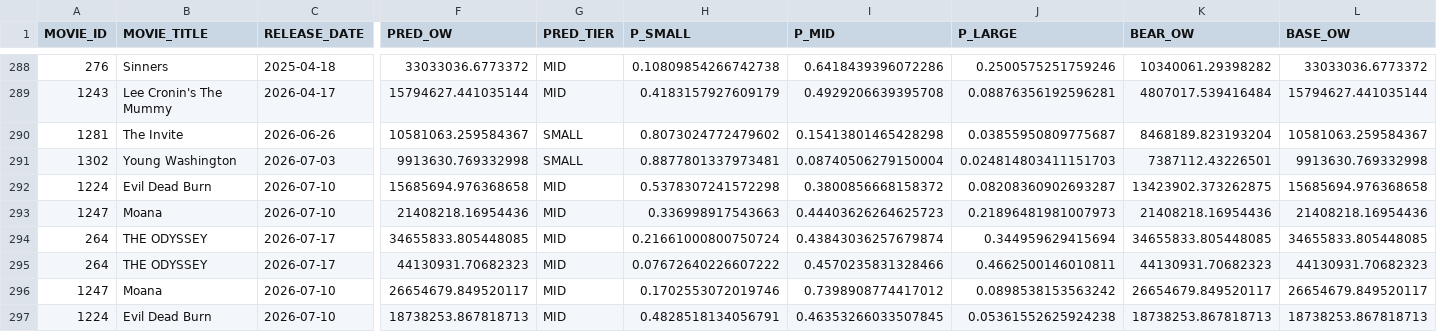
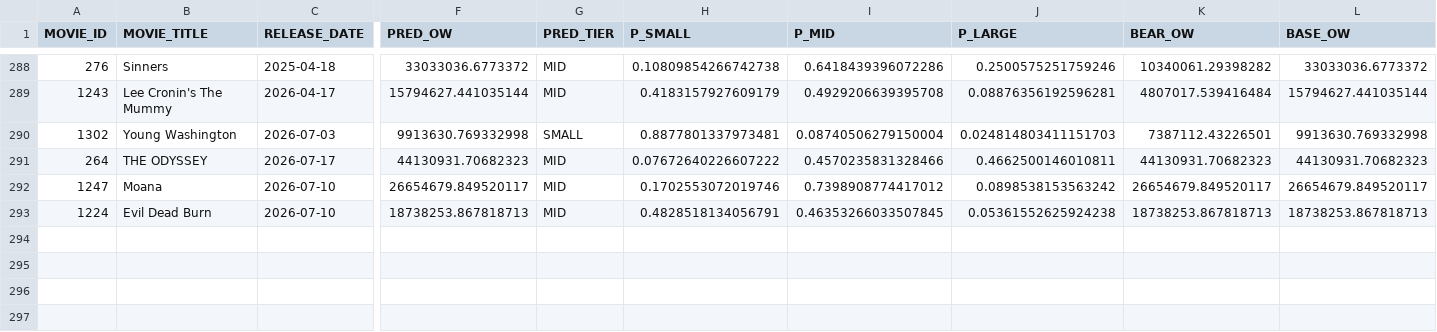
Before and after one commit to snowflake-mike-MKTG-IND/box-office-journey, a CSV file: data/predictions_v28.csv, drawn as a sheet; only a part is shown, gaps mark what is left out; rows hold the shown columns only; the diff names each change by its address in the sheet, - before the commit and + after, or states it on an @@ line.

Commit message:
Refresh data: Jul 6 box office totals + Young Washington OW

```diff
--- a/data/predictions_v28.csv
+++ b/data/predictions_v28.csv
-row 290: 1281 | The Invite | 2026-06-26 | 10581063.259584367 | SMALL | 0.8073024772479602 | 0.15413801465428298 | 0.03855950809775687 | 8468189.823193204 | 10581063.259584367
-row 292: 1224 | Evil Dead Burn | 2026-07-10 | 15685694.976368658 | MID | 0.5378307241572298 | 0.3800856668158372 | 0.08208360902693287 | 13423902.373262875 | 15685694.976368658
-row 293: 1247 | Moana | 2026-07-10 | 21408218.16954436 | MID | 0.336998917543663 | 0.44403626264625723 | 0.21896481981007973 | 21408218.16954436 | 21408218.16954436
-row 294: 264 | THE ODYSSEY | 2026-07-17 | 34655833.805448085 | MID | 0.21661000800750724 | 0.43843036257679874 | 0.344959629415694 | 34655833.805448085 | 34655833.805448085
```
Also changed, not shown: data/upcoming_features.csv, 1 other file.
